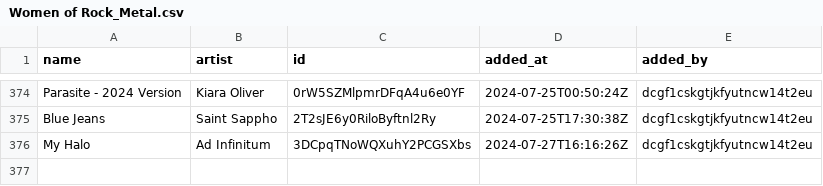
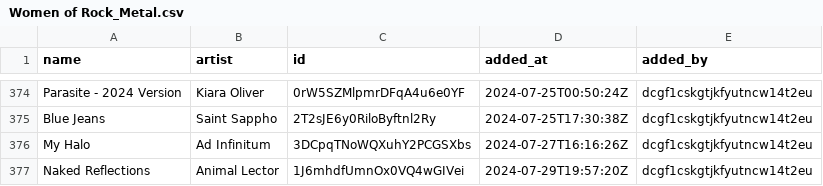
Before and after one commit to Ari-Zerner/spotify-archive, a CSV file: playlists/Women of Rock_Metal.csv, drawn as a sheet; only a part is shown, gaps mark what is left out; the diff names each change by its address in the sheet, - before the commit and + after, or states it on an @@ line.

Commit message:
Update 2024-07-30_00-00-55
Summary of Changes:
  Changed playlists:
    - Women of Rock_Metal

Changed playlist: Women of Rock_Metal
  Added tracks:
    - Naked Reflections by Animal Lector

```diff
--- a/playlists/Women of Rock_Metal.csv
+++ b/playlists/Women of Rock_Metal.csv
+row 377: Naked Reflections | Animal Lector | 1J6mhdfUmnOx0VQ4wGIVei | 2024-07-29T19:57:20Z | dcgf1cskgtjkfyutncw14t2eu
```
Also changed, not shown: playlists_metadata.csv.
